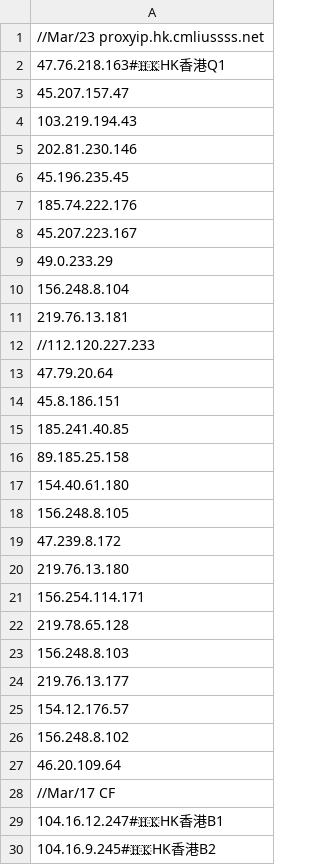
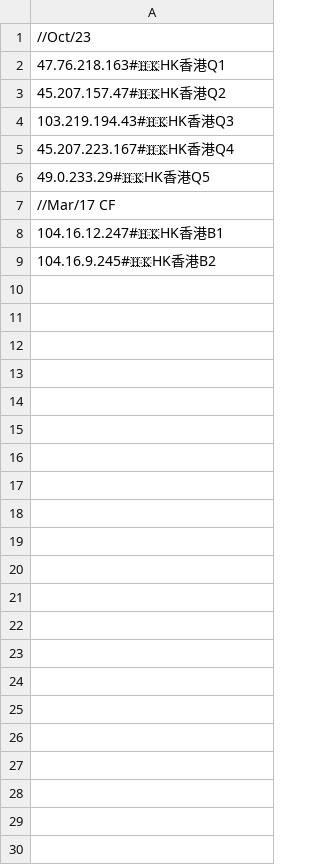
Before and after one commit to aofan88/BTY2024, a CSV file: CF/HK.csv, drawn as a sheet.

Commit message:
Update HK.csv

```diff
--- a/CF/HK.csv
+++ b/CF/HK.csv
@@ -1,28 +1,7 @@
-//Mar/23 proxyip.hk.cmliussss.net
+//Oct/23
 47.76.218.163#🇭🇰HK香港Q1
-45.207.157.47
-103.219.194.43
-202.81.230.146
-45.196.235.45
-185.74.222.176
-45.207.223.167
-49.0.233.29
-156.248.8.104
-219.76.13.181
-//112.120.227.233
-47.79.20.64
-45.8.186.151
-185.241.40.85
-89.185.25.158
-154.40.61.180
-156.248.8.105
-47.239.8.172
-219.76.13.180
-156.254.114.171
-219.78.65.128
-156.248.8.103
-219.76.13.177
-154.12.176.57
-156.248.8.102
-46.20.109.64
+45.207.157.47#🇭🇰HK香港Q2
+103.219.194.43#🇭🇰HK香港Q3
+45.207.223.167#🇭🇰HK香港Q4
+49.0.233.29#🇭🇰HK香港Q5
 //Mar/17 CF
```
